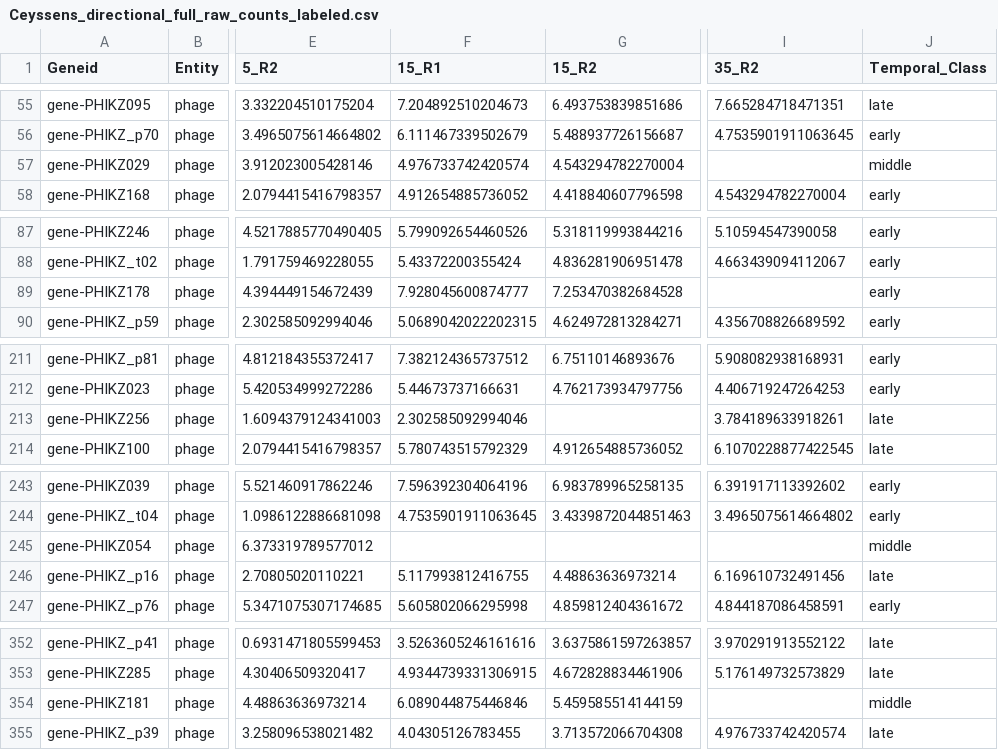
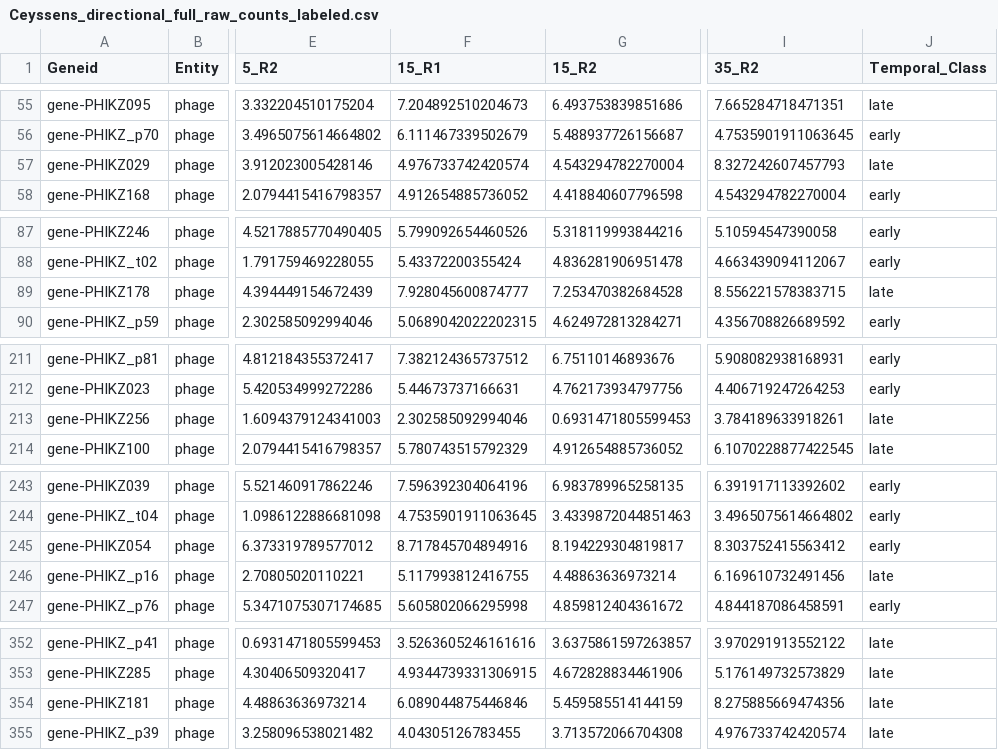
Before and after one commit to TP25-Phage-Infection-Classifiers/precise-phages, a CSV file: output/ceyssens_2014/Ceyssens_directional_full_raw_counts_labeled.csv, drawn as a sheet; only a part is shown, gaps mark what is left out; the diff covers the shown part only; the diff names each change by its address in the sheet, - before the commit and + after, or states it on an @@ line.

```diff
--- a/output/ceyssens_2014/Ceyssens_directional_full_raw_counts_labeled.csv
+++ b/output/ceyssens_2014/Ceyssens_directional_full_raw_counts_labeled.csv
-I57 (35_R2): (empty)
+I57 (35_R2): 8.327242607457793
-J57 (Temporal_Class): middle
+J57 (Temporal_Class): late
-I89 (35_R2): (empty)
+I89 (35_R2): 8.556221578383715
-J89 (Temporal_Class): early
+J89 (Temporal_Class): late
-G213 (15_R2): (empty)
+G213 (15_R2): 0.6931471805599453
-F245 (15_R1): (empty)
+F245 (15_R1): 8.717845704894916
-G245 (15_R2): (empty)
+G245 (15_R2): 8.194229304819817
-I245 (35_R2): (empty)
+I245 (35_R2): 8.303752415563412
-J245 (Temporal_Class): middle
+J245 (Temporal_Class): early
-I354 (35_R2): (empty)
+I354 (35_R2): 8.275885669474356
-J354 (Temporal_Class): middle
+J354 (Temporal_Class): late
```
Also changed, not shown: 1 edited cell elsewhere in this file, output/finstrlova_2022/Finstrlova_SH1000_full_raw_counts_labeled.csv, output/guegler_2021/Guegler_T4_plusToxIN_full_raw_counts_labeled.csv, 15 other files.
